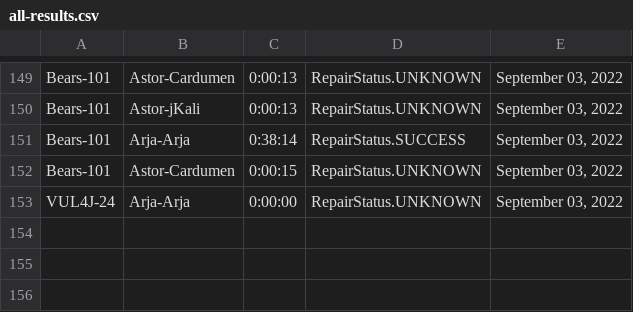
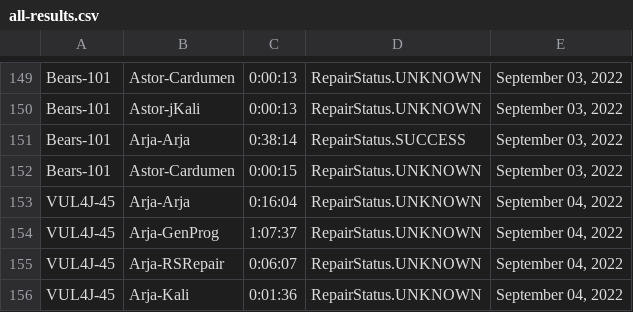
Before and after one commit to ericma1999/forked_apiarty, a CSV file: apiarty-findings/all-results.csv, drawn as a sheet; only a part is shown, gaps mark what is left out.

```diff
--- a/apiarty-findings/all-results.csv
+++ b/apiarty-findings/all-results.csv
@@ -152,2 +152,5 @@ Bears-101,Arja-Arja,0:38:14,RepairStatus.SUCCESS,"September 03, 2022"
 Bears-101,Astor-Cardumen,0:00:15,RepairStatus.UNKNOWN,"September 03, 2022"
-VUL4J-24,Arja-Arja,0:00:00,RepairStatus.UNKNOWN,"September 03, 2022"
+VUL4J-45,Arja-Arja,0:16:04,RepairStatus.UNKNOWN,"September 04, 2022"
+VUL4J-45,Arja-GenProg,1:07:37,RepairStatus.UNKNOWN,"September 04, 2022"
+VUL4J-45,Arja-RSRepair,0:06:07,RepairStatus.UNKNOWN,"September 04, 2022"
+VUL4J-45,Arja-Kali,0:01:36,RepairStatus.UNKNOWN,"September 04, 2022"
```
Also changed, not shown: 25 other files.
